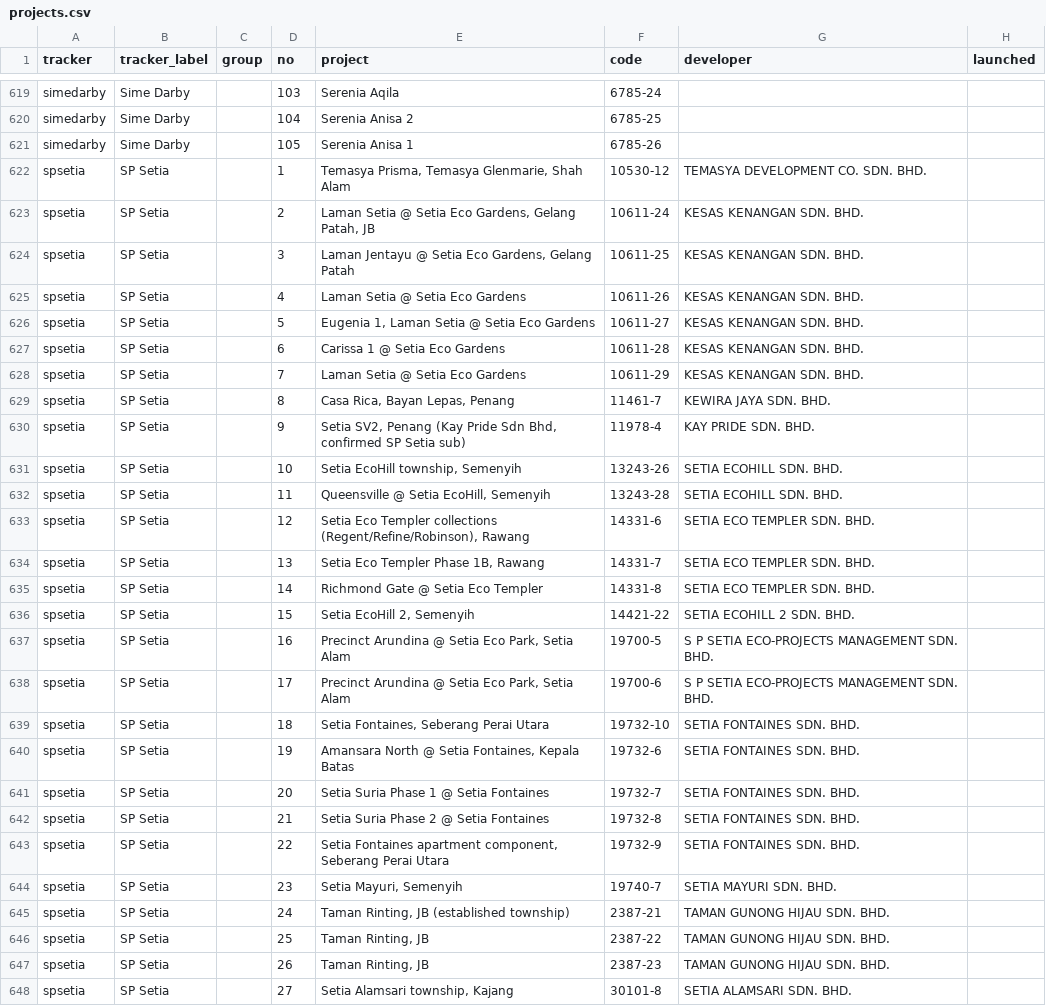
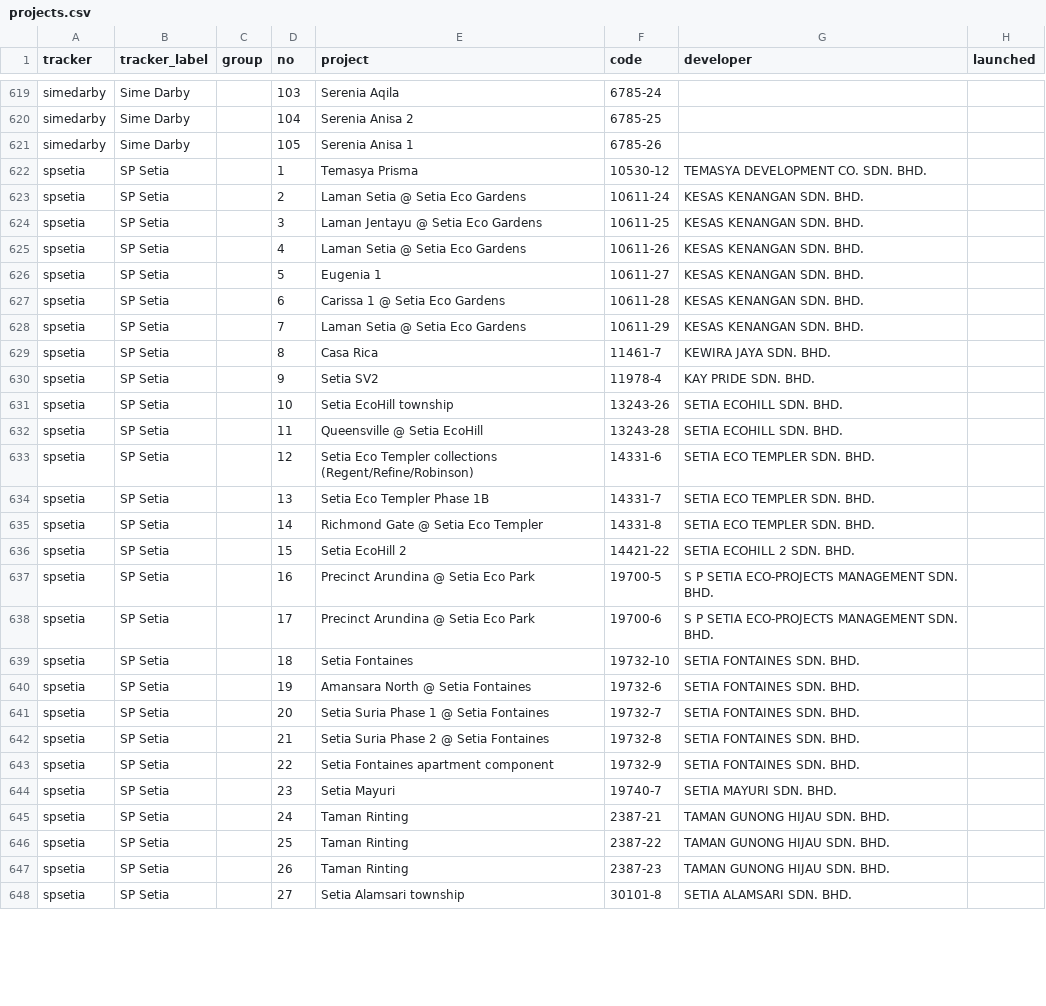
Before and after one commit to smtcu/teduh-tracker, a CSV file: projects.csv, drawn as a sheet; only a part is shown, gaps mark what is left out; the diff covers the shown part only; the diff names each change by its address in the sheet, - before the commit and + after, or states it on an @@ line.

```diff
--- a/projects.csv
+++ b/projects.csv
-E622 (project): Temasya Prisma, Temasya Glenmarie, Shah Alam
+E622 (project): Temasya Prisma
-E623 (project): Laman Setia @ Setia Eco Gardens, Gelang Patah, JB
+E623 (project): Laman Setia @ Setia Eco Gardens
-E624 (project): Laman Jentayu @ Setia Eco Gardens, Gelang Patah
+E624 (project): Laman Jentayu @ Setia Eco Gardens
-E626 (project): Eugenia 1, Laman Setia @ Setia Eco Gardens
+E626 (project): Eugenia 1
-E629 (project): Casa Rica, Bayan Lepas, Penang
+E629 (project): Casa Rica
-E630 (project): Setia SV2, Penang (Kay Pride Sdn Bhd, confirmed SP Setia sub)
+E630 (project): Setia SV2
-E631 (project): Setia EcoHill township, Semenyih
+E631 (project): Setia EcoHill township
-E632 (project): Queensville @ Setia EcoHill, Semenyih
+E632 (project): Queensville @ Setia EcoHill
-E633 (project): …Templer collections (Regent/Refine/Robinson), Rawang
+E633 (project): …Templer collections (Regent/Refine/Robinson)
-E634 (project): Setia Eco Templer Phase 1B, Rawang
+E634 (project): Setia Eco Templer Phase 1B
-E636 (project): Setia EcoHill 2, Semenyih
+E636 (project): Setia EcoHill 2
-E637:E638 (project): Precinct Arundina @ Setia Eco Park, Setia Alam
+E637:E638 (project): Precinct Arundina @ Setia Eco Park
-E639 (project): Setia Fontaines, Seberang Perai Utara
+E639 (project): Setia Fontaines
-E640 (project): Amansara North @ Setia Fontaines, Kepala Batas
+E640 (project): Amansara North @ Setia Fontaines
-E643 (project): …Fontaines apartment component, Seberang Perai Utara
+E643 (project): …Fontaines apartment component
-E644 (project): Setia Mayuri, Semenyih
+E644 (project): Setia Mayuri
-E645 (project): Taman Rinting, JB (established township)
+E645 (project): Taman Rinting
-E646:E647 (project): Taman Rinting, JB
+E646:E647 (project): Taman Rinting
-E648 (project): Setia Alamsari township, Kajang
+E648 (project): Setia Alamsari township
```
Also changed, not shown: 179 edited cells elsewhere in this file, 1 other file.
